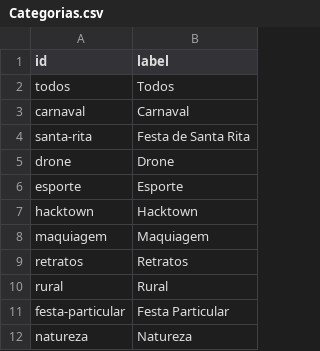
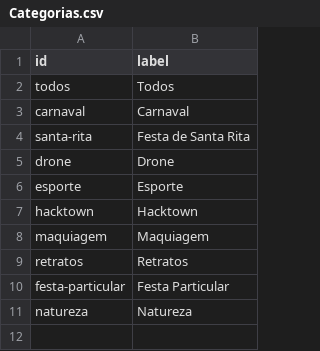
Before and after one commit to DiegoVBPinho/Site_de_Fotogrfia, a CSV file: csv/Categorias.csv, drawn as a sheet; the diff names each change by its address in the sheet, - before the commit and + after, or states it on an @@ line.

```diff
--- a/csv/Categorias.csv
+++ b/csv/Categorias.csv
-row 10: rural | Rural
```
Also changed, not shown: csv/Albuns.csv, csv/Fotos.csv, 3 other files.
